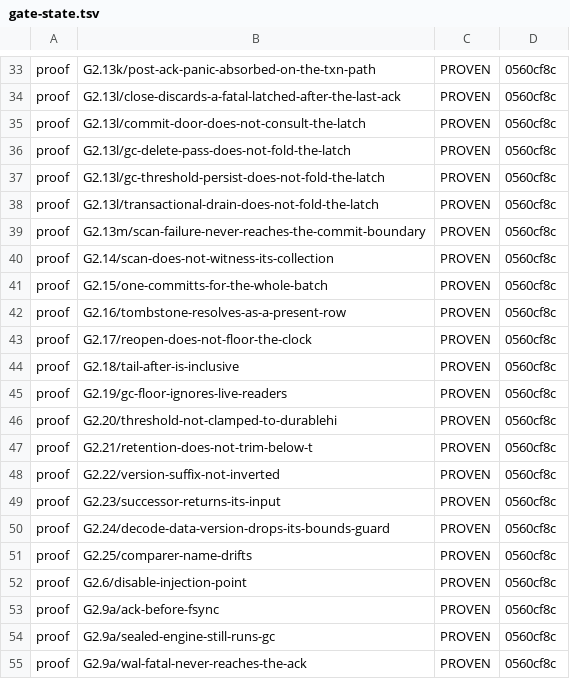
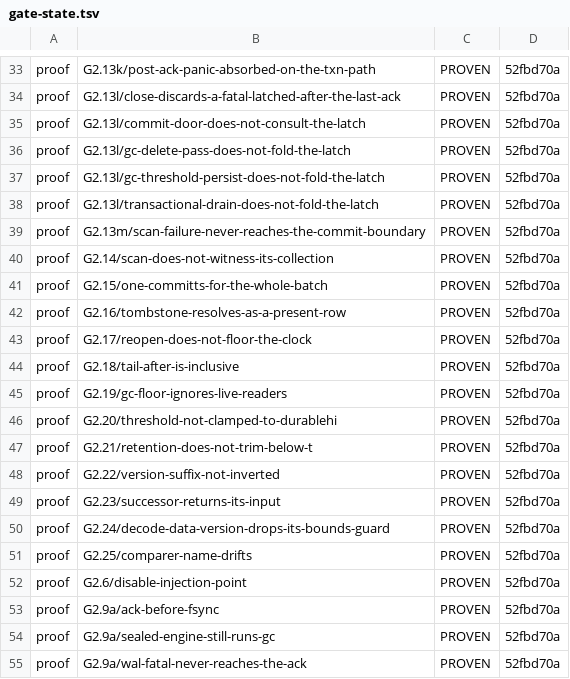
Before and after one commit to anzellai/sky, a TSV file: docs/bluedb/gate-state.tsv, drawn as a sheet; only a part is shown, gaps mark what is left out; the diff covers the shown part only; the diff names each change by its address in the sheet, - before the commit and + after, or states it on an @@ line.

```diff
--- a/docs/bluedb/gate-state.tsv
+++ b/docs/bluedb/gate-state.tsv
-D33:D55: 0560cf8c
+D33:D55: 52fbd70a
```
Also changed, not shown: 29 edited cells elsewhere in this file, 32 other files.
